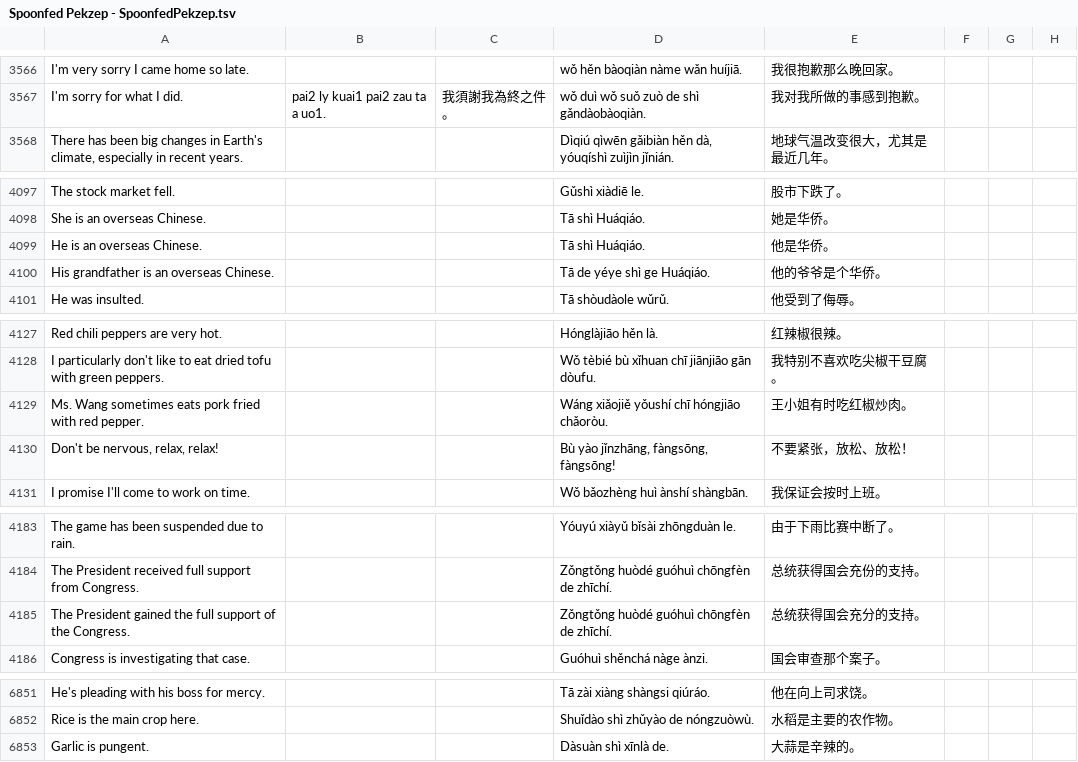
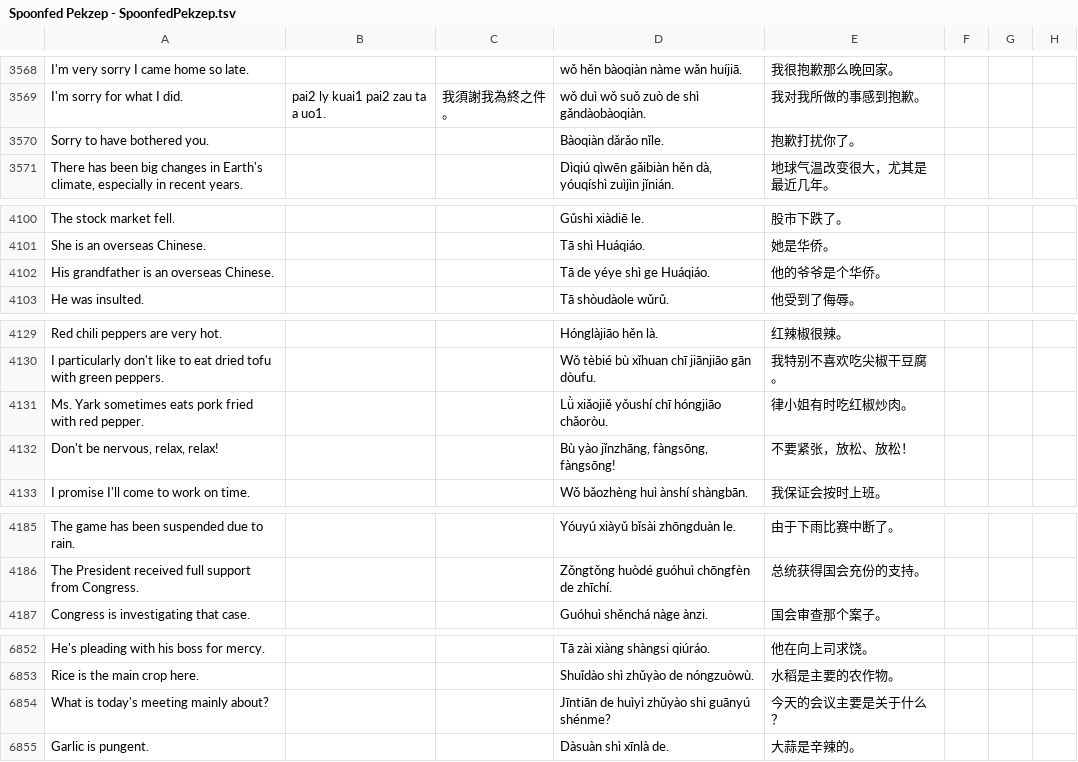
Before and after one commit to jurliyuuri/spoonfed_pekzep, a TSV file: raw/Spoonfed Pekzep - SpoonfedPekzep.tsv, drawn as a sheet; only a part is shown, gaps mark what is left out; the diff covers the shown part only.

```diff
--- a/raw/Spoonfed Pekzep - SpoonfedPekzep.tsv
+++ b/raw/Spoonfed Pekzep - SpoonfedPekzep.tsv
@@ -3567,2 +3569,3 @@ I'm very sorry I came home so late.			wǒ hěn bàoqiàn nàme wǎn huíjiā.
 I'm sorry for what I did.	pai2 ly kuai1 pai2 zau ta a uo1.	我須謝我為終之件。	wǒ duì wǒ suǒ zuò de shì gǎndàobàoqiàn.	我对我所做的事感到抱歉。			
+Sorry to have bothered you.			Bàoqiàn dǎrǎo nǐle.	抱歉打扰你了。			
 There has been big changes in Earth's climate, especially in recent years.			Dìqiú qìwēn gǎibiàn hěn dà, yóuqíshì zuìjìn jǐnián.	地球气温改变很大，尤其是最近几年。			
@@ -4098,3 +4101,2 @@ The stock market fell.			Gǔshì xiàdiē le.	股市下跌了。
 She is an overseas Chinese.			Tā shì Huáqiáo.	她是华侨。			
-He is an overseas Chinese.			Tā shì Huáqiáo.	他是华侨。			
 His grandfather is an overseas Chinese.			Tā de yéye shì ge Huáqiáo.	他的爷爷是个华侨。			
@@ -4128,3 +4130,3 @@ Red chili peppers are very hot.			Hónglàjiāo hěn là.	红辣椒很辣。
 I particularly don't like to eat dried tofu with green peppers.			Wǒ tèbié bù xǐhuan chī jiānjiāo gān dòufu.	我特别不喜欢吃尖椒干豆腐。			
-Ms. Wang sometimes eats pork fried with red pepper.			Wáng xiǎojiě yǒushí chī hóngjiāo chǎoròu.	王小姐有时吃红椒炒肉。			
+Ms. Yark sometimes eats pork fried with red pepper.			Lǜ xiǎojiě yǒushí chī hóngjiāo chǎoròu.	律小姐有时吃红椒炒肉。			
 Don't be nervous, relax, relax!			Bù yào jǐnzhāng, fàngsōng, fàngsōng!	不要紧张，放松、放松！			
@@ -4184,3 +4186,2 @@ The game has been suspended due to rain.			Yóuyú xiàyǔ bǐsài zhōngduàn l
 The President received full support from Congress.			Zǒngtǒng huòdé guóhuì chōngfèn de zhīchí.	总统获得国会充份的支持。			
-The President gained the full support of the Congress.			Zǒngtǒng huòdé guóhuì chōngfèn de zhīchí.	总统获得国会充分的支持。			
 Congress is investigating that case.			Guóhuì shěnchá nàge ànzi.	国会审查那个案子。			
@@ -6852,2 +6853,3 @@ He's pleading with his boss for mercy.			Tā zài xiàng shàngsi qiúráo.	他
 Rice is the main crop here.			Shuǐdào shì zhǔyào de nóngzuòwù.	水稻是主要的农作物。			
+What is today's meeting mainly about?			Jīntiān de huìyì zhǔyào shi guānyú shénme?	今天的会议主要是关于什么？			
 Garlic is pungent.			Dàsuàn shì xīnlà de.	大蒜是辛辣的。			
```
Also changed, not shown: 3 added rows, 1 removed row and 45 edited cells elsewhere in this file, 31 other files.
